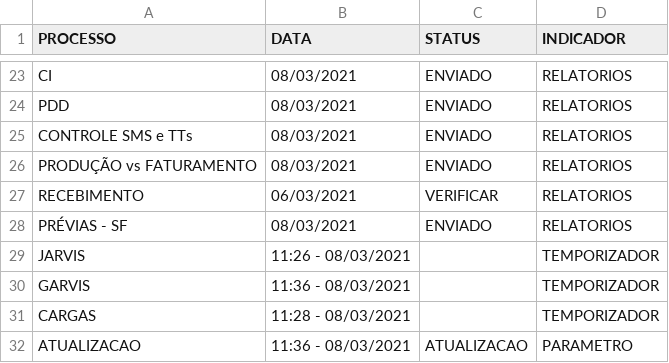
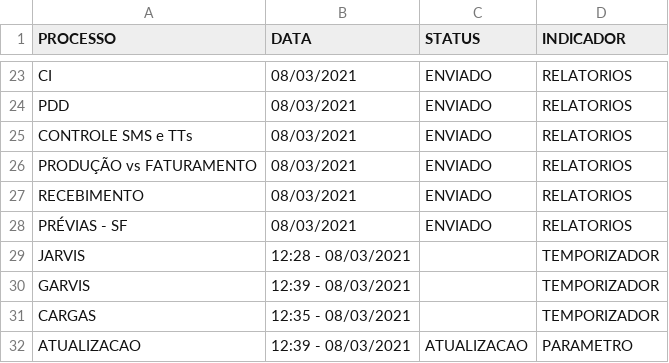
Before and after one commit to lucasely/verdemis, a CSV file: verdemis.csv, drawn as a sheet; only a part is shown, gaps mark what is left out.

Commit message:
Atualizando - VerdeMIS

```diff
--- a/verdemis.csv
+++ b/verdemis.csv
@@ -26,7 +26,7 @@ CONTROLE SMS e TTs;08/03/2021;ENVIADO;RELATORIOS
 PRODUÇÃO vs FATURAMENTO;08/03/2021;ENVIADO;RELATORIOS
-RECEBIMENTO;06/03/2021;VERIFICAR;RELATORIOS
+RECEBIMENTO;08/03/2021;ENVIADO;RELATORIOS
 PRÉVIAS - SF;08/03/2021;ENVIADO;RELATORIOS
-JARVIS;11:26 - 08/03/2021;;TEMPORIZADOR
-GARVIS;11:36 - 08/03/2021;;TEMPORIZADOR
-CARGAS;11:28 - 08/03/2021;;TEMPORIZADOR
-ATUALIZACAO;11:36 - 08/03/2021;ATUALIZACAO;PARAMETRO
+JARVIS;12:28 - 08/03/2021;;TEMPORIZADOR
+GARVIS;12:39 - 08/03/2021;;TEMPORIZADOR
+CARGAS;12:35 - 08/03/2021;;TEMPORIZADOR
+ATUALIZACAO;12:39 - 08/03/2021;ATUALIZACAO;PARAMETRO
```
